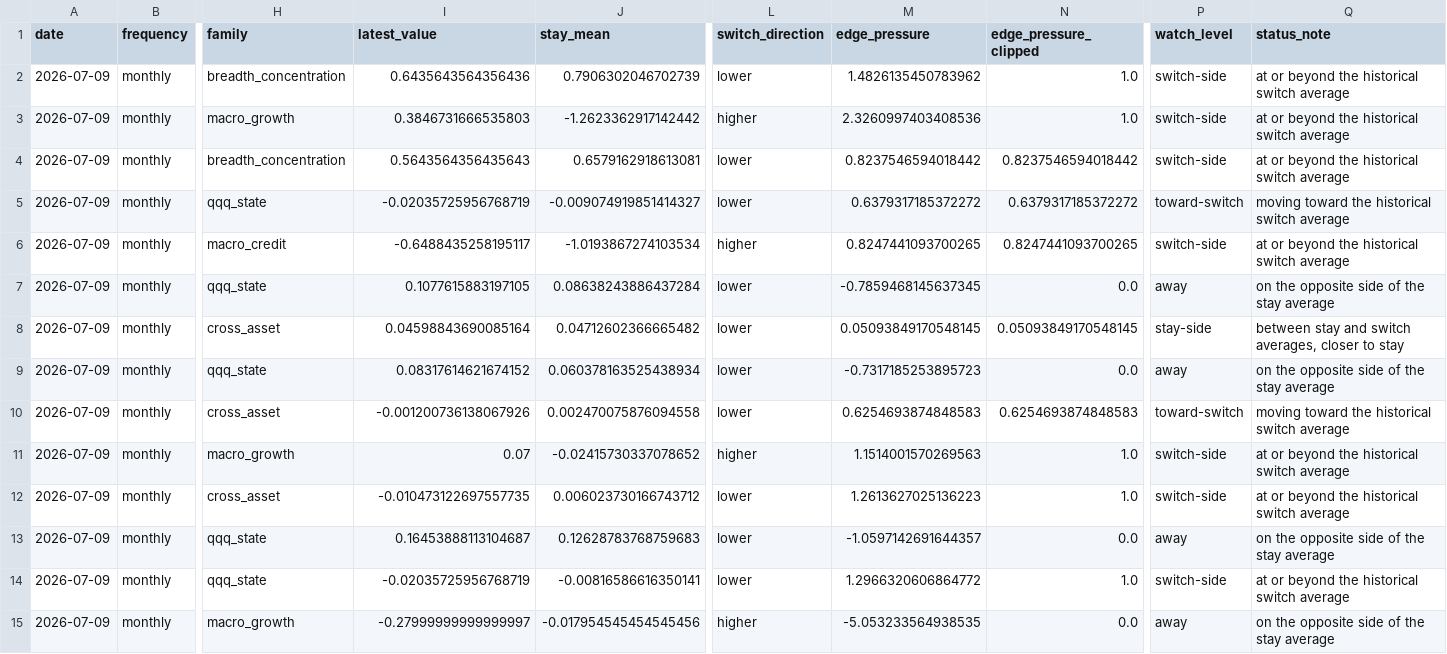
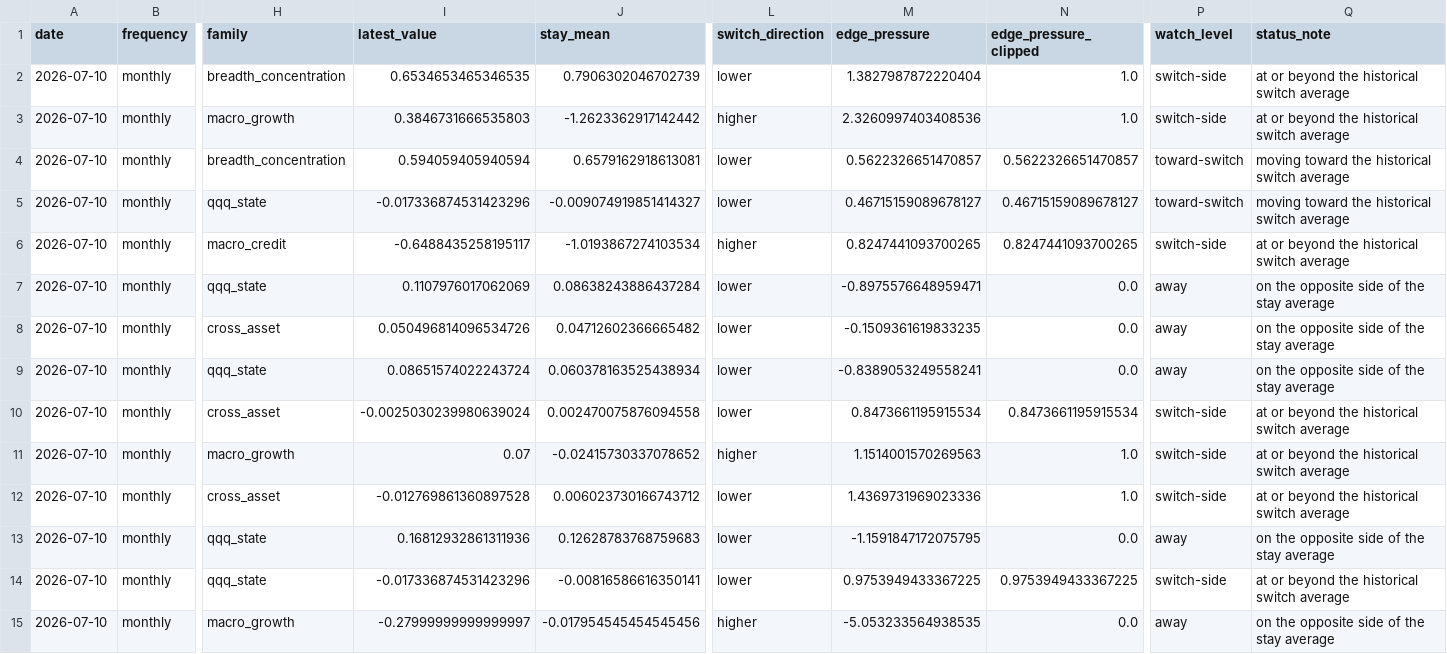
Before and after one commit to jkriertran/Equity-quant-research, a CSV file: docs/qqq-regime-dashboard/data/qqq_macro_regime_edge_monitor_monthly.csv, drawn as a sheet; only a part is shown, gaps mark what is left out; the diff names each change by its address in the sheet, - before the commit and + after, or states it on an @@ line.

```diff
--- a/docs/qqq-regime-dashboard/data/qqq_macro_regime_edge_monitor_monthly.csv
+++ b/docs/qqq-regime-dashboard/data/qqq_macro_regime_edge_monitor_monthly.csv
-A2:A15 (date): 2026-07-09
+A2:A15 (date): 2026-07-10
-I2 (latest_value): 0.6435643564356436
+I2 (latest_value): 0.6534653465346535
-M2 (edge_pressure): 1.4826135450783962
+M2 (edge_pressure): 1.3827987872220404
-I4 (latest_value): 0.5643564356435643
+I4 (latest_value): 0.594059405940594
-M4 (edge_pressure): 0.8237546594018442
+M4 (edge_pressure): 0.5622326651470857
-N4 (edge_pressure_clipped): 0.8237546594018442
+N4 (edge_pressure_clipped): 0.5622326651470857
-P4 (watch_level): switch-side
+P4 (watch_level): toward-switch
-Q4 (status_note): at or beyond the historical switch average
+Q4 (status_note): moving toward the historical switch average
-I5 (latest_value): -0.02035725956768719
+I5 (latest_value): -0.017336874531423296
-M5 (edge_pressure): 0.6379317185372272
+M5 (edge_pressure): 0.46715159089678127
-N5 (edge_pressure_clipped): 0.6379317185372272
+N5 (edge_pressure_clipped): 0.46715159089678127
-I7 (latest_value): 0.1077615883197105
+I7 (latest_value): 0.1107976017062069
-M7 (edge_pressure): -0.7859468145637345
+M7 (edge_pressure): -0.8975576648959471
-I8 (latest_value): 0.04598843690085164
+I8 (latest_value): 0.050496814096534726
-M8 (edge_pressure): 0.05093849170548145
+M8 (edge_pressure): -0.1509361619833235
-N8 (edge_pressure_clipped): 0.05093849170548145
+N8 (edge_pressure_clipped): 0.0
-P8 (watch_level): stay-side
+P8 (watch_level): away
-Q8 (status_note): between stay and switch averages, closer to stay
+Q8 (status_note): on the opposite side of the stay average
-I9 (latest_value): 0.08317614621674152
+I9 (latest_value): 0.08651574022243724
-M9 (edge_pressure): -0.7317185253895723
+M9 (edge_pressure): -0.8389053249558241
-I10 (latest_value): -0.001200736138067926
+I10 (latest_value): -0.0025030239980639024
-M10 (edge_pressure): 0.6254693874848583
+M10 (edge_pressure): 0.8473661195915534
-N10 (edge_pressure_clipped): 0.6254693874848583
+N10 (edge_pressure_clipped): 0.8473661195915534
-P10 (watch_level): toward-switch
+P10 (watch_level): switch-side
-Q10 (status_note): moving toward the historical switch average
+Q10 (status_note): at or beyond the historical switch average
-I12 (latest_value): -0.010473122697557735
+I12 (latest_value): -0.012769861360897528
-M12 (edge_pressure): 1.2613627025136223
+M12 (edge_pressure): 1.4369731969023336
-I13 (latest_value): 0.16453888113104687
+I13 (latest_value): 0.16812932861311936
-M13 (edge_pressure): -1.0597142691644357
+M13 (edge_pressure): -1.1591847172075795
-I14 (latest_value): -0.02035725956768719
+I14 (latest_value): -0.017336874531423296
-M14 (edge_pressure): 1.2966320606864772
+M14 (edge_pressure): 0.9753949433367225
-N14 (edge_pressure_clipped): 1.0
+N14 (edge_pressure_clipped): 0.9753949433367225
```
Also changed, not shown: docs/qqq-regime-dashboard/data/qqq_macro_regime_edge_features_monthly.csv, docs/qqq-regime-dashboard/data/qqq_macro_regime_edge_features_weekly.csv, 33 other files.
